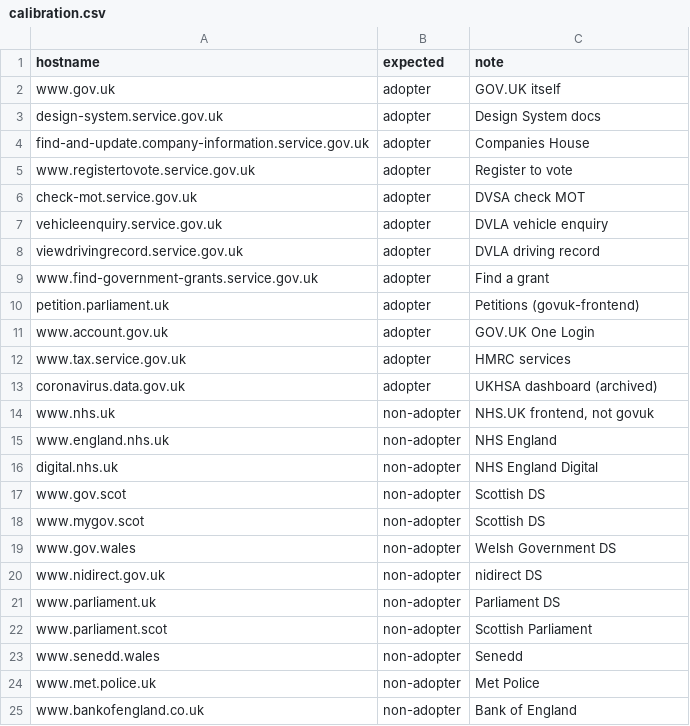
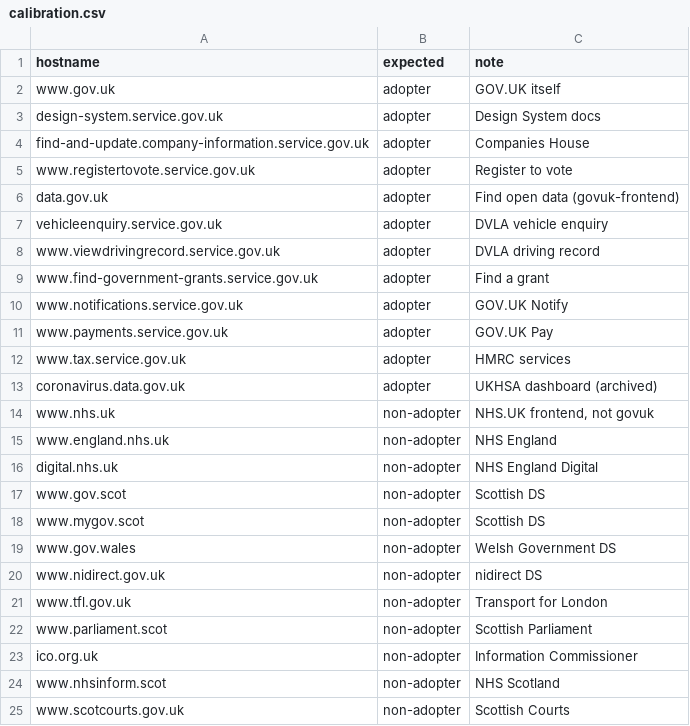
Before and after one commit to deltoidgg/portfolio-2026, a CSV file: data/inputs/uk-domains/calibration.csv, drawn as a sheet.

```diff
--- a/data/inputs/uk-domains/calibration.csv
+++ b/data/inputs/uk-domains/calibration.csv
@@ -5,8 +5,8 @@ find-and-update.company-information.service.gov.uk,adopter,Companies House
 www.registertovote.service.gov.uk,adopter,Register to vote
-check-mot.service.gov.uk,adopter,DVSA check MOT
+data.gov.uk,adopter,Find open data (govuk-frontend)
 vehicleenquiry.service.gov.uk,adopter,DVLA vehicle enquiry
-viewdrivingrecord.service.gov.uk,adopter,DVLA driving record
+www.viewdrivingrecord.service.gov.uk,adopter,DVLA driving record
 www.find-government-grants.service.gov.uk,adopter,Find a grant
-petition.parliament.uk,adopter,Petitions (govuk-frontend)
-www.account.gov.uk,adopter,GOV.UK One Login
+www.notifications.service.gov.uk,adopter,GOV.UK Notify
+www.payments.service.gov.uk,adopter,GOV.UK Pay
 www.tax.service.gov.uk,adopter,HMRC services
@@ -20,6 +20,6 @@ www.gov.wales,non-adopter,Welsh Government DS
 www.nidirect.gov.uk,non-adopter,nidirect DS
-www.parliament.uk,non-adopter,Parliament DS
+www.tfl.gov.uk,non-adopter,Transport for London
 www.parliament.scot,non-adopter,Scottish Parliament
-www.senedd.wales,non-adopter,Senedd
-www.met.police.uk,non-adopter,Met Police
-www.bankofengland.co.uk,non-adopter,Bank of England
+ico.org.uk,non-adopter,Information Commissioner
+www.nhsinform.scot,non-adopter,NHS Scotland
+www.scotcourts.gov.uk,non-adopter,Scottish Courts
```
Also changed, not shown: 3 other files.
